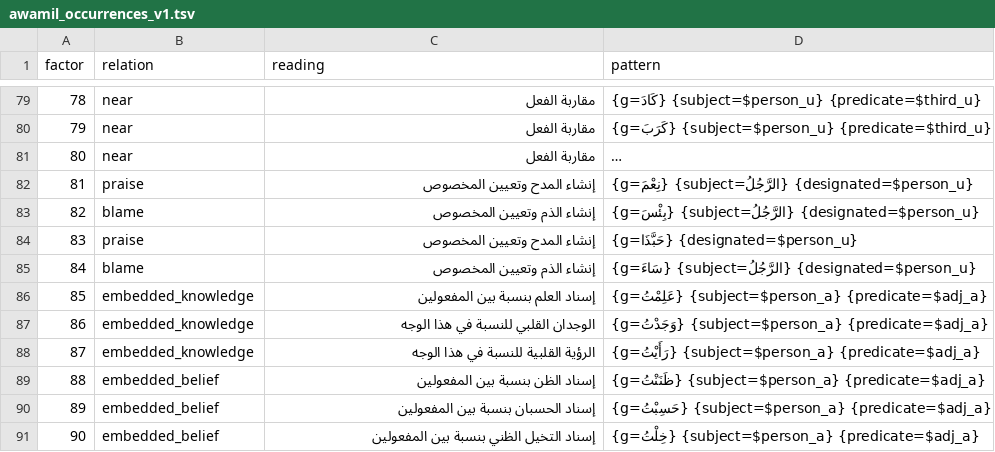
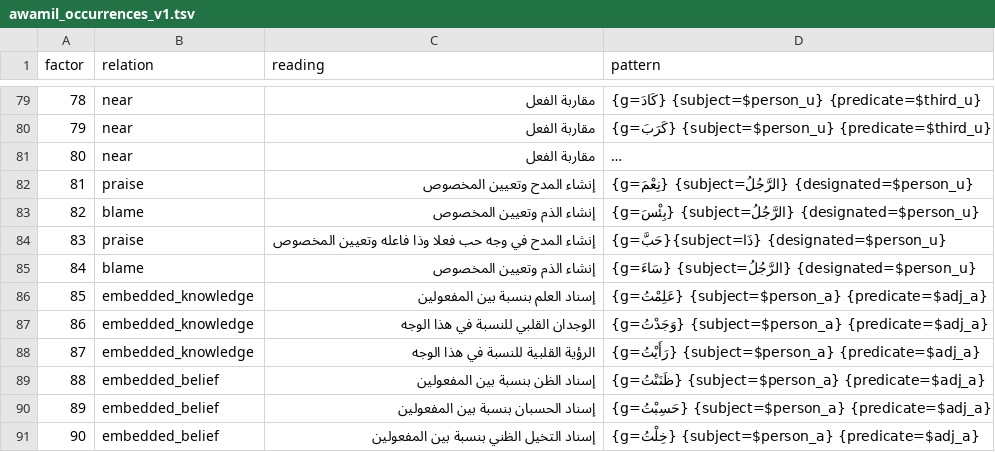
Before and after one commit to sonaiso/NABT, a TSV file: tools/grammar_catalog/data/awamil_occurrences_v1.tsv, drawn as a sheet; only a part is shown, gaps mark what is left out; long unchanged cells end in ….

```diff
--- a/tools/grammar_catalog/data/awamil_occurrences_v1.tsv
+++ b/tools/grammar_catalog/data/awamil_occurrences_v1.tsv
@@ -83,3 +83,3 @@ factor	relation	reading	pattern
 82	blame	إنشاء الذم وتعيين المخصوص	{g=بِئْسَ} {subject=الرَّجُلُ} {designated=$person_u}
-83	praise	إنشاء المدح وتعيين المخصوص	{g=حَبَّذَا} {designated=$person_u}
+83	praise	إنشاء المدح في وجه حب فعلا وذا فاعله وتعيين المخصوص	{g=حَبَّ}{subject=ذَا} {designated=$person_u}
 84	blame	إنشاء الذم وتعيين المخصوص	{g=سَاءَ} {subject=الرَّجُلُ} {designated=$person_u}
```
Also changed, not shown: 10 other files.
